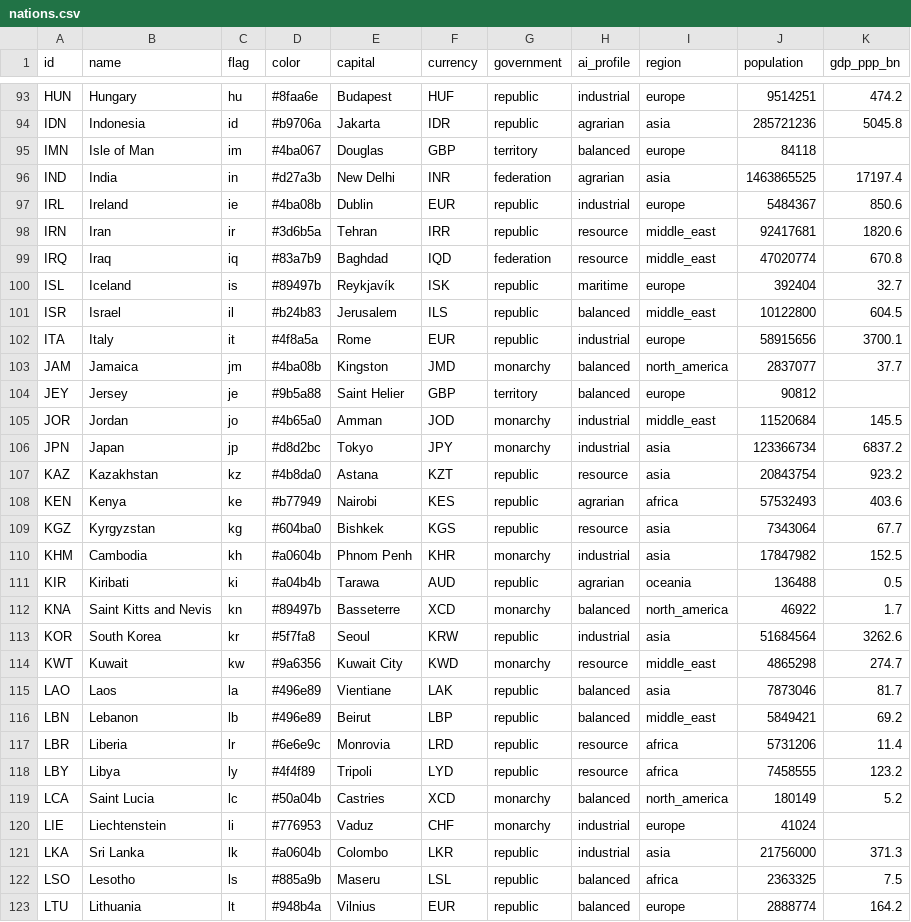
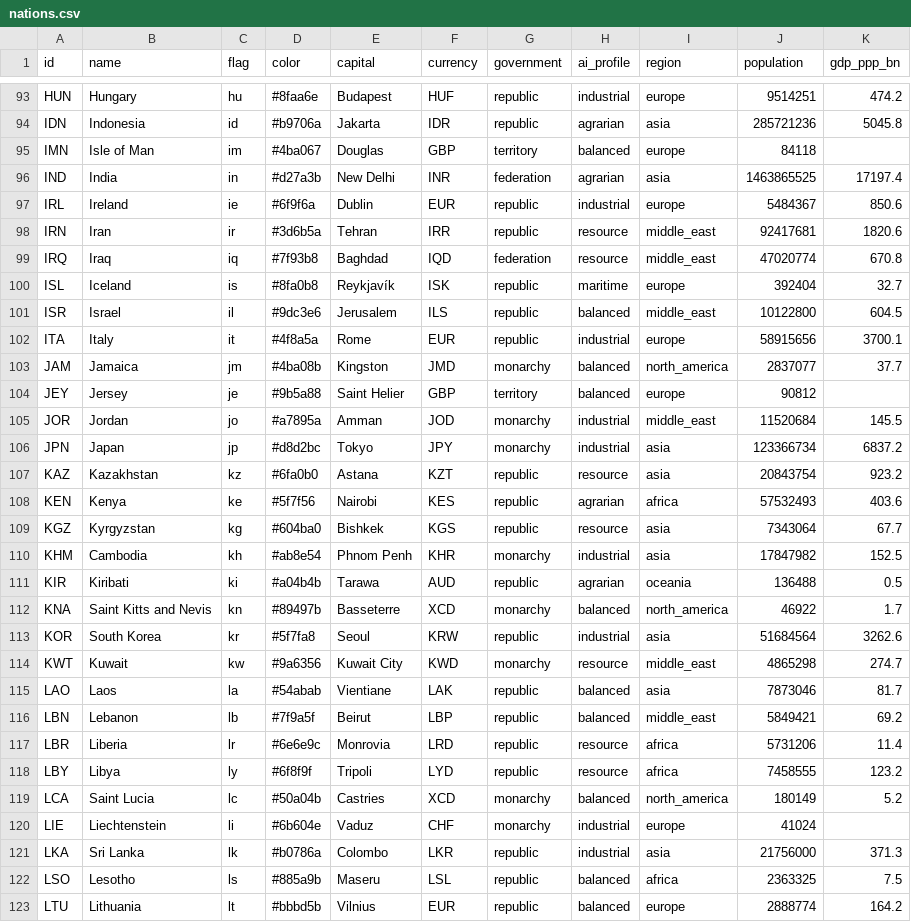
Before and after one commit to Arturstriker3/game-godot, a CSV file: data/definitions/scenario/nations.csv, drawn as a sheet; only a part is shown, gaps mark what is left out; the diff covers the shown part only.

```diff
--- a/data/definitions/scenario/nations.csv
+++ b/data/definitions/scenario/nations.csv
@@ -96,7 +96,7 @@ IMN,Isle of Man,im,#4ba067,Douglas,GBP,territory,balanced,europe,84118,
 IND,India,in,#d27a3b,New Delhi,INR,federation,agrarian,asia,1463865525,17197.4
-IRL,Ireland,ie,#4ba08b,Dublin,EUR,republic,industrial,europe,5484367,850.6
+IRL,Ireland,ie,#6f9f6a,Dublin,EUR,republic,industrial,europe,5484367,850.6
 IRN,Iran,ir,#3d6b5a,Tehran,IRR,republic,resource,middle_east,92417681,1820.6
-IRQ,Iraq,iq,#83a7b9,Baghdad,IQD,federation,resource,middle_east,47020774,670.8
-ISL,Iceland,is,#89497b,Reykjavík,ISK,republic,maritime,europe,392404,32.7
-ISR,Israel,il,#b24b83,Jerusalem,ILS,republic,balanced,middle_east,10122800,604.5
+IRQ,Iraq,iq,#7f93b8,Baghdad,IQD,federation,resource,middle_east,47020774,670.8
+ISL,Iceland,is,#8fa0b8,Reykjavík,ISK,republic,maritime,europe,392404,32.7
+ISR,Israel,il,#9dc3e6,Jerusalem,ILS,republic,balanced,middle_east,10122800,604.5
 ITA,Italy,it,#4f8a5a,Rome,EUR,republic,industrial,europe,58915656,3700.1
@@ -104,8 +104,8 @@ JAM,Jamaica,jm,#4ba08b,Kingston,JMD,monarchy,balanced,north_america,2837077,37.7
 JEY,Jersey,je,#9b5a88,Saint Helier,GBP,territory,balanced,europe,90812,
-JOR,Jordan,jo,#4b65a0,Amman,JOD,monarchy,industrial,middle_east,11520684,145.5
+JOR,Jordan,jo,#a7895a,Amman,JOD,monarchy,industrial,middle_east,11520684,145.5
 JPN,Japan,jp,#d8d2bc,Tokyo,JPY,monarchy,industrial,asia,123366734,6837.2
-KAZ,Kazakhstan,kz,#4b8da0,Astana,KZT,republic,resource,asia,20843754,923.2
-KEN,Kenya,ke,#b77949,Nairobi,KES,republic,agrarian,africa,57532493,403.6
+KAZ,Kazakhstan,kz,#6fa0b0,Astana,KZT,republic,resource,asia,20843754,923.2
+KEN,Kenya,ke,#5f7f56,Nairobi,KES,republic,agrarian,africa,57532493,403.6
 KGZ,Kyrgyzstan,kg,#604ba0,Bishkek,KGS,republic,resource,asia,7343064,67.7
-KHM,Cambodia,kh,#a0604b,Phnom Penh,KHR,monarchy,industrial,asia,17847982,152.5
+KHM,Cambodia,kh,#ab8e54,Phnom Penh,KHR,monarchy,industrial,asia,17847982,152.5
 KIR,Kiribati,ki,#a04b4b,Tarawa,AUD,republic,agrarian,oceania,136488,0.5
@@ -114,10 +114,10 @@ KOR,South Korea,kr,#5f7fa8,Seoul,KRW,republic,industrial,asia,51684564,3262.6
 KWT,Kuwait,kw,#9a6356,Kuwait City,KWD,monarchy,resource,middle_east,4865298,274.7
-LAO,Laos,la,#496e89,Vientiane,LAK,republic,balanced,asia,7873046,81.7
-LBN,Lebanon,lb,#496e89,Beirut,LBP,republic,balanced,middle_east,5849421,69.2
+LAO,Laos,la,#54abab,Vientiane,LAK,republic,balanced,asia,7873046,81.7
+LBN,Lebanon,lb,#7f9a5f,Beirut,LBP,republic,balanced,middle_east,5849421,69.2
 LBR,Liberia,lr,#6e6e9c,Monrovia,LRD,republic,resource,africa,5731206,11.4
-LBY,Libya,ly,#4f4f89,Tripoli,LYD,republic,resource,africa,7458555,123.2
+LBY,Libya,ly,#6f8f9f,Tripoli,LYD,republic,resource,africa,7458555,123.2
 LCA,Saint Lucia,lc,#50a04b,Castries,XCD,monarchy,balanced,north_america,180149,5.2
-LIE,Liechtenstein,li,#776953,Vaduz,CHF,monarchy,industrial,europe,41024,
-LKA,Sri Lanka,lk,#a0604b,Colombo,LKR,republic,industrial,asia,21756000,371.3
+LIE,Liechtenstein,li,#6b604e,Vaduz,CHF,monarchy,industrial,europe,41024,
+LKA,Sri Lanka,lk,#b0786a,Colombo,LKR,republic,industrial,asia,21756000,371.3
 LSO,Lesotho,ls,#885a9b,Maseru,LSL,republic,balanced,africa,2363325,7.5
-LTU,Lithuania,lt,#948b4a,Vilnius,EUR,republic,balanced,europe,2888774,164.2
+LTU,Lithuania,lt,#bbbd5b,Vilnius,EUR,republic,balanced,europe,2888774,164.2
```
Also changed, not shown: 59 edited cells elsewhere in this file, data/definitions/world/traditional_colors.csv, 18 other files.
